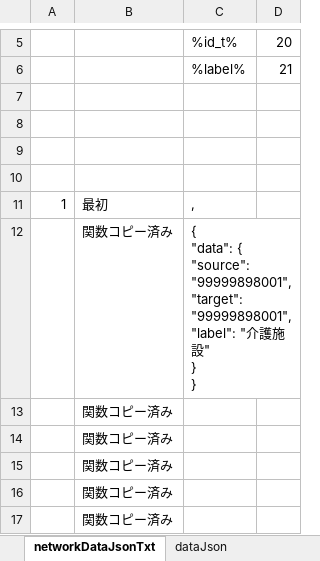
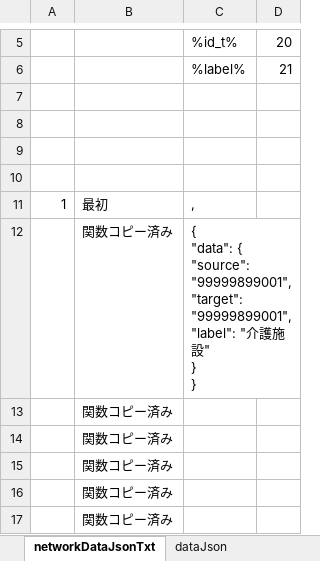
Before and after one commit to yamaserif/yamagata-covid19-virusNetworkJsonGenerator, an Excel workbook: 差分のみ/差分_covid19.xlsm, sheet networkDataJsonTxt, drawn as a sheet; only a part is shown, gaps mark what is left out; values as stored, in another font and other column widths than the file's, no borders; ↵ is a line break in a cell; the diff names each change by its address in the sheet, - before the commit and + after, or states it on an @@ line.

```diff
--- a/差分のみ/差分_covid19.xlsm (sheet networkDataJsonTxt)
+++ b/差分のみ/差分_covid19.xlsm (sheet networkDataJsonTxt)
-C12: …{ ↵ "source": "99999898001", ↵ "target": "99999898001", ↵ "label": "…
+C12: …{ ↵ "source": "99999899001", ↵ "target": "99999899001", ↵ "label": "…
```
Also changed, not shown: sheet Main, sheet prepareData, sheet dataJson, sheet baseDataJsonTxt, hidden cells, 4 other files.
